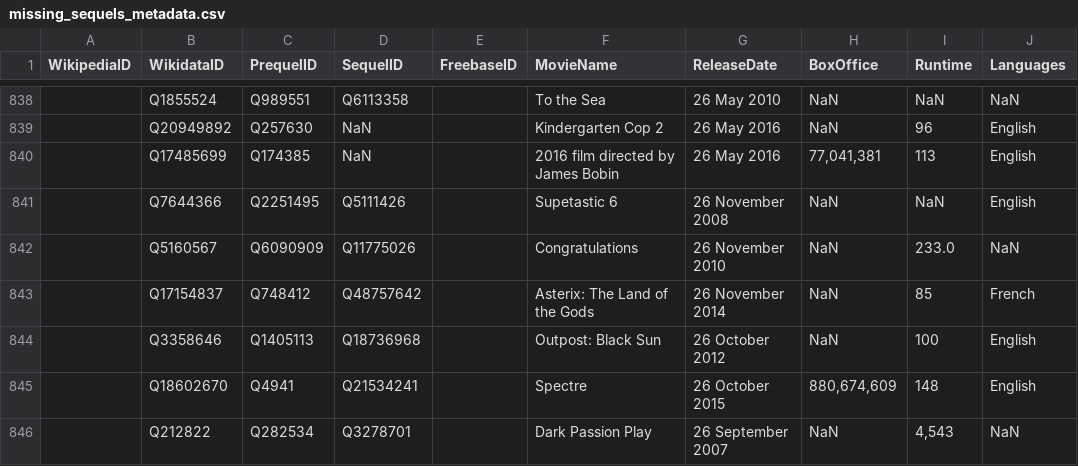
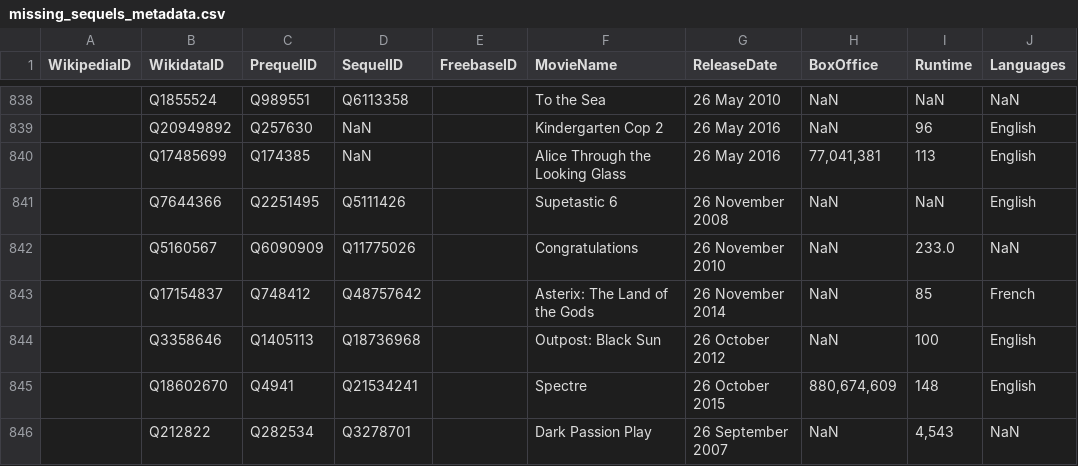
Before and after one commit to epfl-ada/ada-2023-project-adaccident-de-travail, a CSV file: missing_sequels_metadata.csv, drawn as a sheet; only a part is shown, gaps mark what is left out; the diff names each change by its address in the sheet, - before the commit and + after, or states it on an @@ line.

Commit message:
changed earnings pt2 and corrected dataset

```diff
--- a/missing_sequels_metadata.csv
+++ b/missing_sequels_metadata.csv
-F840 (MovieName): 2016 film directed by James Bobin
+F840 (MovieName): Alice Through the Looking Glass
```
